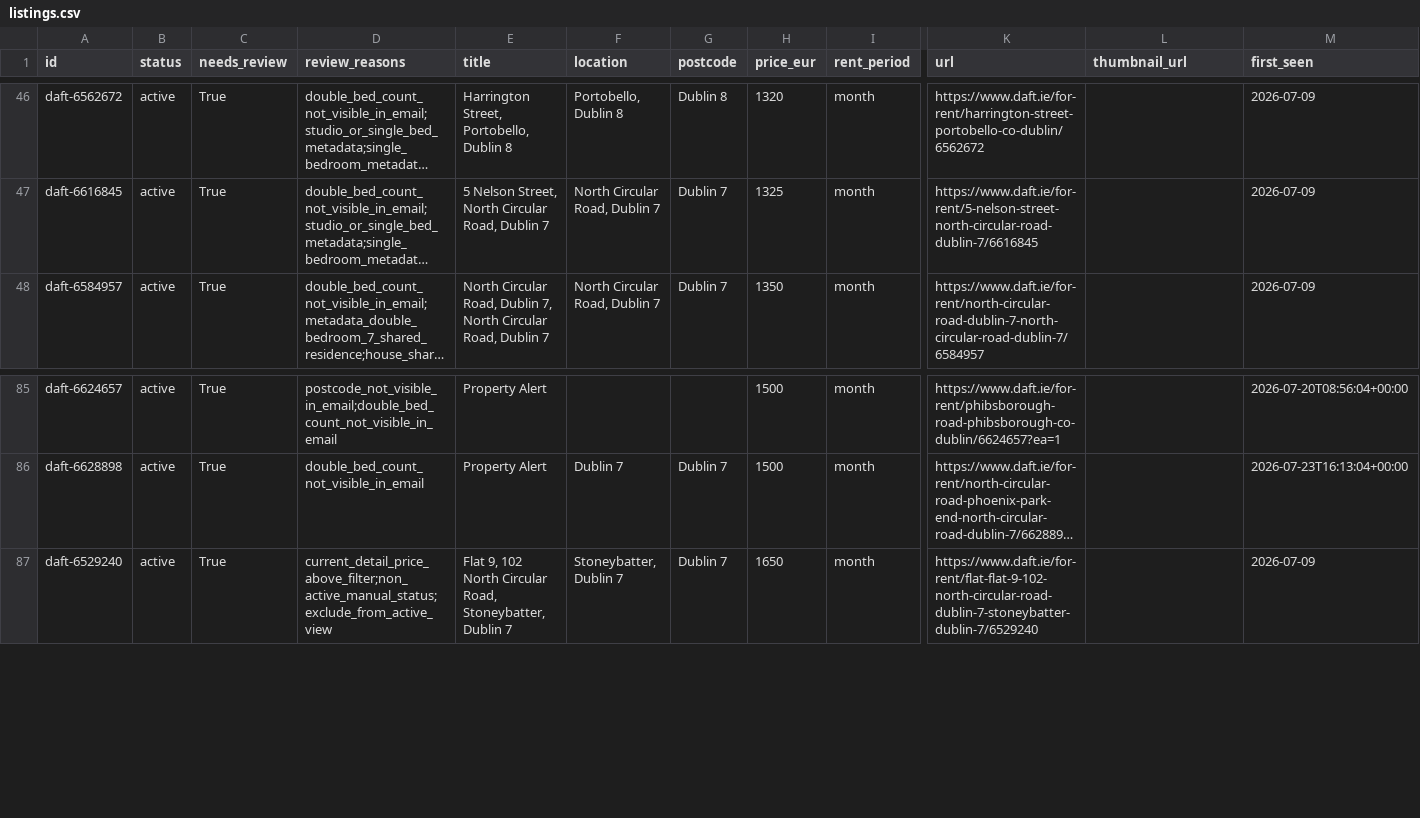
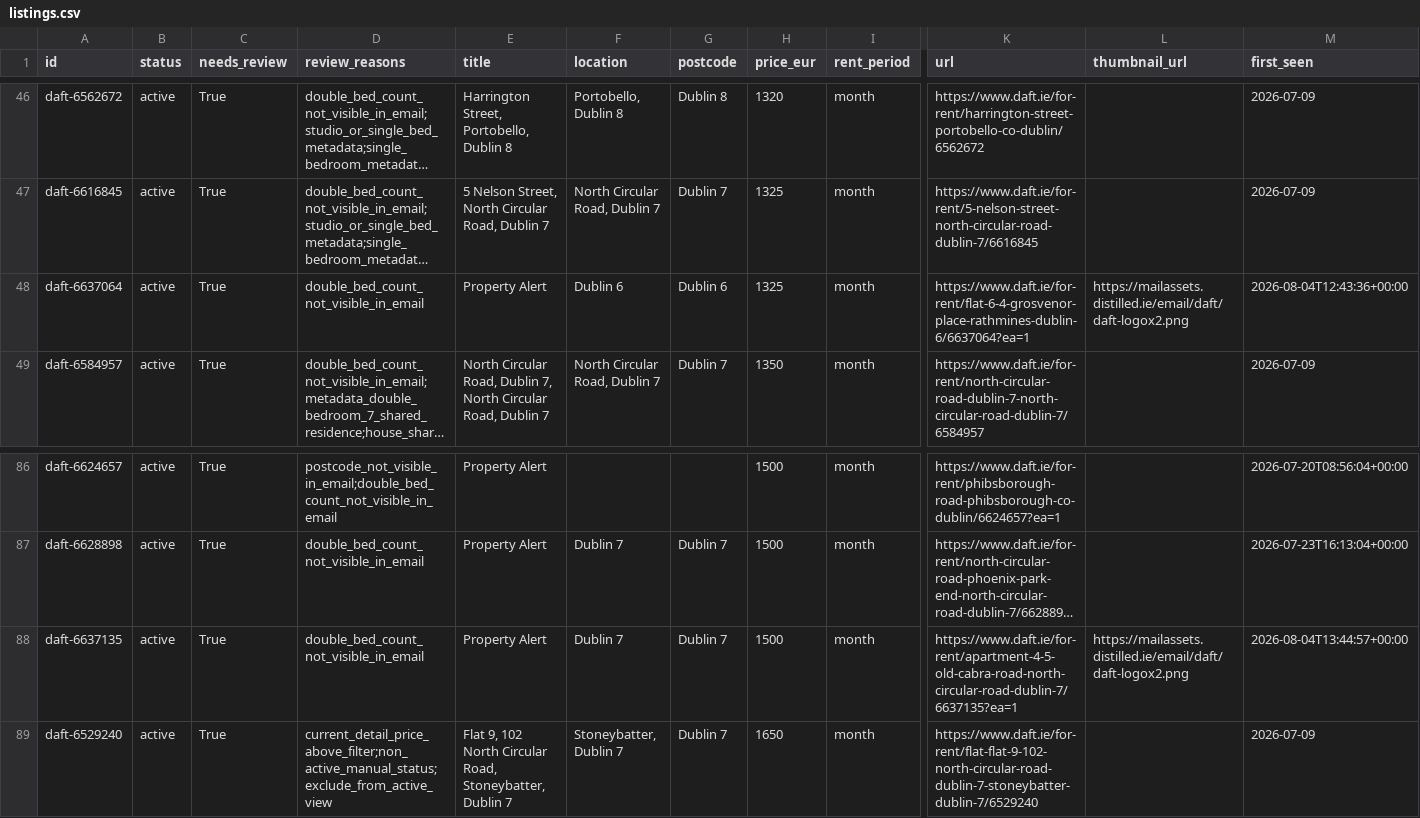
Before and after one commit to paramaan666/daft-dublin-rent-tracker, a CSV file: site/data/listings.csv, drawn as a sheet; only a part is shown, gaps mark what is left out; long unchanged cells end in …; rows hold the shown columns only; the diff names each change by its address in the sheet, - before the commit and + after, or states it on an @@ line.

```diff
--- a/site/data/listings.csv
+++ b/site/data/listings.csv
+row 48: daft-6637064 | active | True | double_bed_count_not_visible_in_email | Property Alert | Dublin 6 | Dublin 6 | 1325 | month | https://www.daft.ie/for-rent/flat-6-4-grosvenor-place-rathmines-dublin-6/6637064?ea=1 | https://mailassets.distilled.ie/email/daft/daft-logox2.png | 2026-08-04T12:43:36+00:00
+row 88: daft-6637135 | active | True | double_bed_count_not_visible_in_email | Property Alert | Dublin 7 | Dublin 7 | 1500 | month | https://www.daft.ie/for-rent/apartment-4-5-old-cabra-road-north-circular-road-dublin-7/6637135?ea=1 | https://mailassets.distilled.ie/email/daft/daft-logox2.png | 2026-08-04T13:44:57+00:00
```
Also changed, not shown: data/listings.csv, 6 other files.
